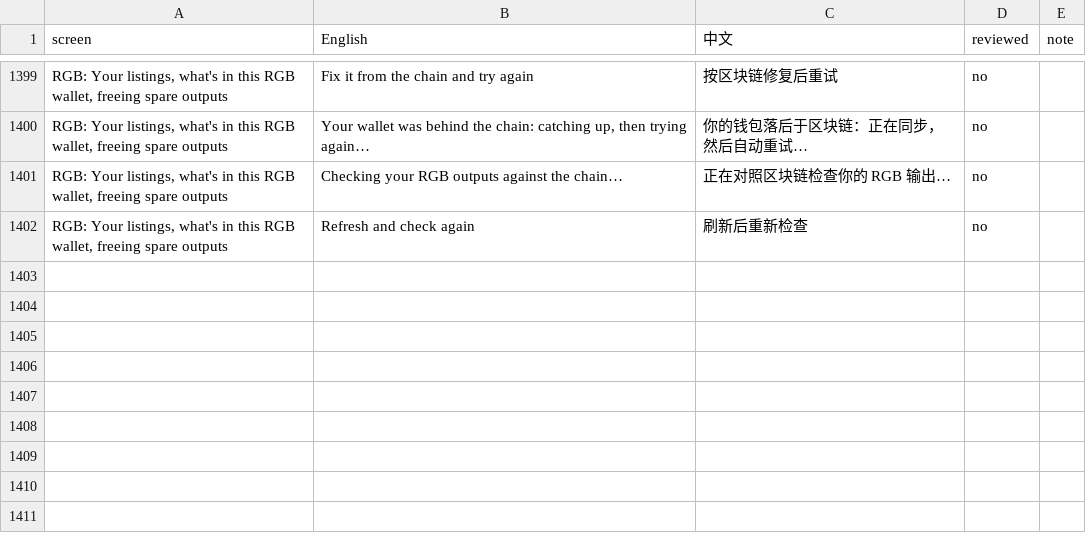
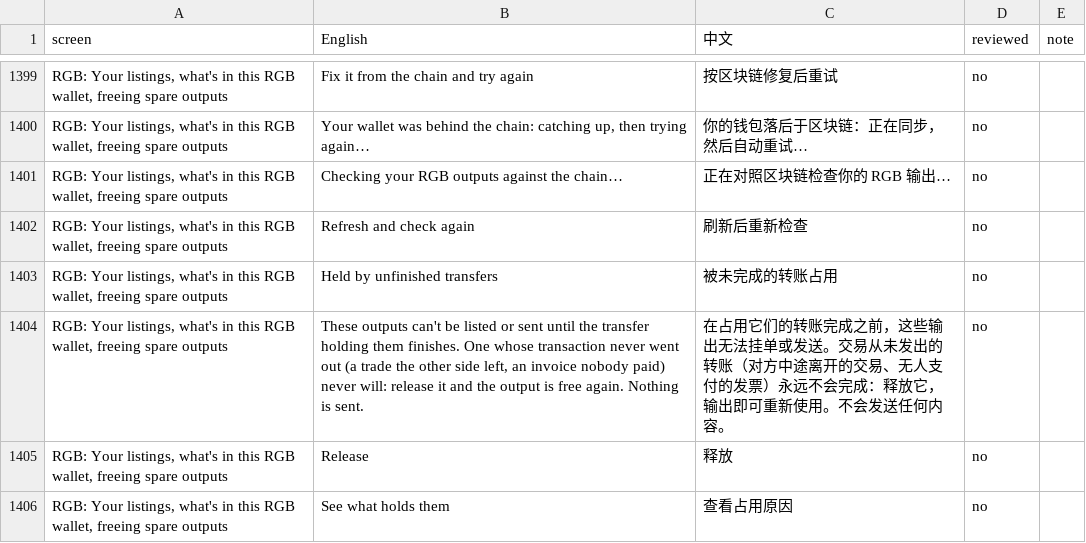
Before and after one commit to buildOrDie/masked-wallet, a CSV file: docs/i18n/zh-CN.csv, drawn as a sheet; only a part is shown, gaps mark what is left out; the diff names each change by its address in the sheet, - before the commit and + after, or states it on an @@ line.

Commit message:
2.31.3: free tokens held by trades that never finished (list, Release, by itself after a day, rgb.releaseTrade)

```diff
--- a/docs/i18n/zh-CN.csv
+++ b/docs/i18n/zh-CN.csv
+row 1403: RGB: Your listings, what's in this RGB wallet, freeing spare outputs | Held by unfinished transfers | 被未完成的转账占用 | no
+row 1404: RGB: Your listings, what's in this RGB wallet, freeing spare outputs | These outputs can't be listed or sent until the transfer holding them finishes. One whose transaction never went out (a trade the other side left, an invoice nobody paid) never will: release it and the output is free again. Nothing is sent. | 在占用它们的转账完成之前，这些输出无法挂单或发送。交易从未发出的转账（对方中途离开的交易、无人支付的发票）永远不会完成：释放它，输出即可重新使用。不会发送任何内容。 | no
+row 1405: RGB: Your listings, what's in this RGB wallet, freeing spare outputs | Release | 释放 | no
+row 1406: RGB: Your listings, what's in this RGB wallet, freeing spare outputs | See what holds them | 查看占用原因 | no
```
Also changed, not shown: 18 other files.
